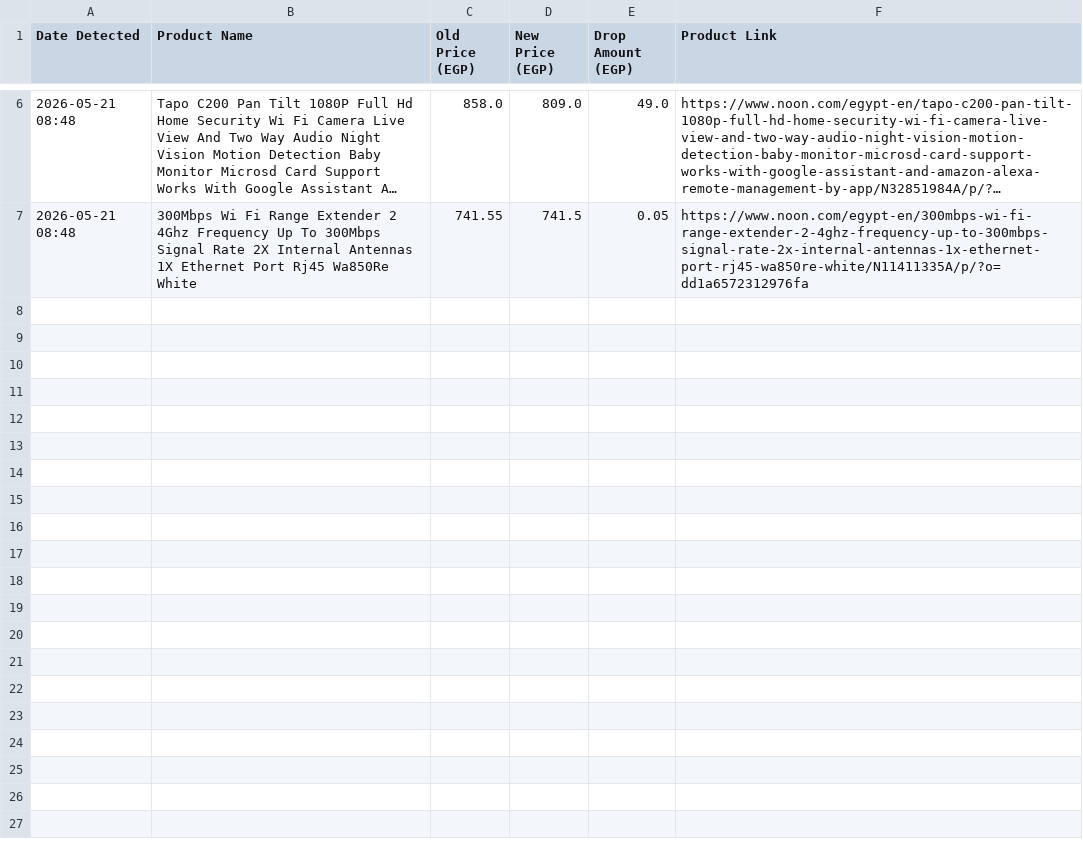
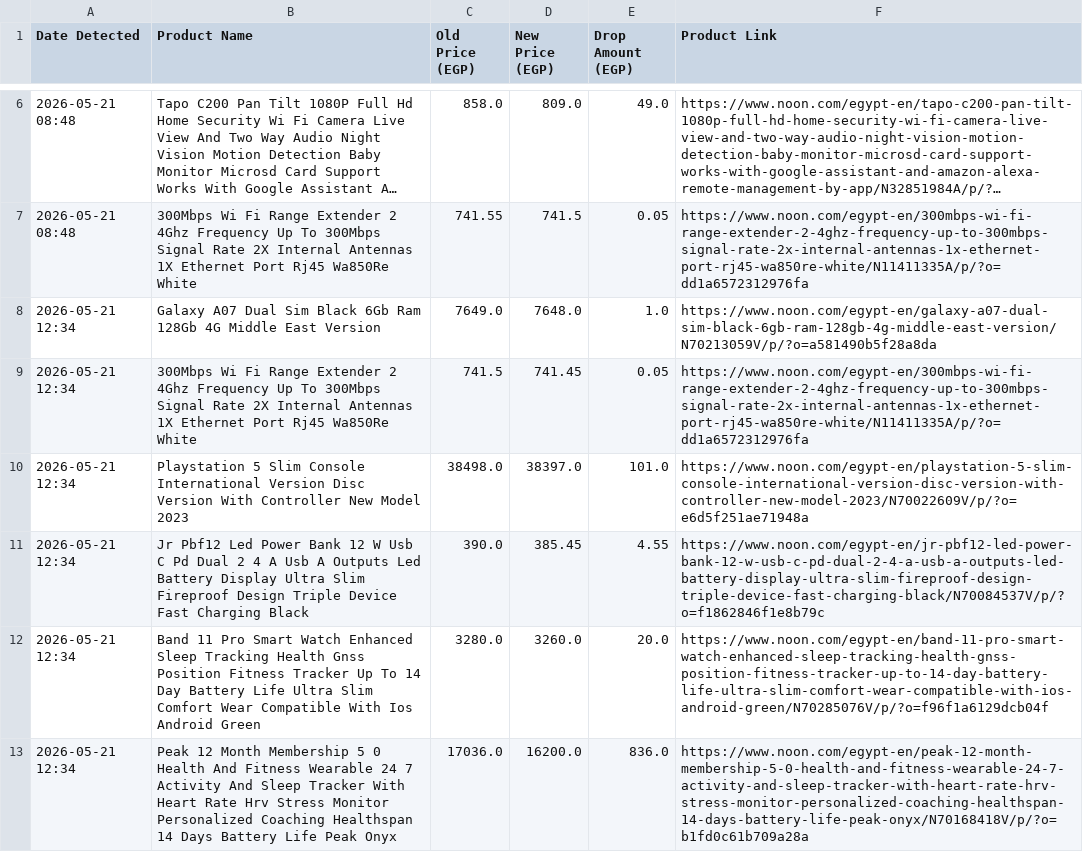
Before and after one commit to qotqat/NOON-Scraping, a CSV file: noon_price_drops.csv, drawn as a sheet; only a part is shown, gaps mark what is left out; long unchanged cells end in ….

```diff
--- a/noon_price_drops.csv
+++ b/noon_price_drops.csv
@@ -7 +7,7 @@ Date Detected,Product Name,Old Price (EGP),New Price (EGP),Drop Amount (EGP),Pro
 2026-05-21 08:48,300Mbps Wi Fi Range Extender 2 4Ghz Frequency Up To 300Mbps Signal Rate 2X Internal Antennas 1X Ethernet Port Rj45 Wa850Re White,741.55,741.5,0.05,https://www.noon.com/egypt-en/300mbps-wi-fi-range-extender-2-4ghz-frequency-up-to-300mbps-signal-rate-2x-internal-antennas-1x-ethernet-port-rj45-wa850re-white/N11411335A/p/?o=dd1a6572312976fa
+2026-05-21 12:34,Galaxy A07 Dual Sim Black 6Gb Ram 128Gb 4G Middle East Version,7649.0,7648.0,1.0,https://www.noon.com/egypt-en/galaxy-a07-dual-sim-black-6gb-ram-128gb-4g-middle-east-version/N70213059V/p/?o=a581490b5f28a8da
+2026-05-21 12:34,300Mbps Wi Fi Range Extender 2 4Ghz Frequency Up To 300Mbps Signal Rate 2X Internal Antennas 1X Ethernet Port Rj45 Wa850Re White,741.5,741.45,0.05,https://www.noon.com/egypt-en/300mbps-wi-fi-range-extender-2-4ghz-frequency-up-to-300mbps-signal-rate-2x-internal-antennas-1x-ethernet-port-rj45-wa850re-white/N11411335A/p/?o=dd1a6572312976fa
+2026-05-21 12:34,Playstation 5 Slim Console International Version Disc Version With Controller New Model 2023,38498.0,38397.0,101.0,https://www.noon.com/egypt-en/playstation-5-slim-console-international-version-disc-version-with-controller-new-model-2023/N70022609V/p/?o=e6d5f251ae71948a
+2026-05-21 12:34,Jr Pbf12 Led Power Bank 12 W Usb C Pd Dual 2 4 A Usb A Outputs Led Battery Display Ultra Slim Fireproof Design Triple Device Fast Charging Black,390.0,385.45,4.55,https://www.noon.com/egypt-en/jr-pbf12-led-power-bank-12-w-usb-c-pd-dual-2-4-a-usb-a-outputs-led-battery-display-ultra-slim-fireproof-design-triple-device-fast-charging-black/N70084537V/p/?o=f1862846f1e8b79c
+2026-05-21 12:34,Band 11 Pro Smart Watch Enhanced Sleep Tracking Health Gnss Position Fitness Tracker Up To 14 Day Battery Life Ultra Slim Comfort Wear Compatible With Ios Android Green,3280.0,3260.0,20.0,https://www.noon.com/egypt-en/band-11-pro-smart-watch-enhanced-sleep-tracking-health-gnss-position-fitness-tracker-up-to-14-day-battery-life-ultra-slim-comfort-wear-compatible-with-ios-android-green/N70285076V/p/?o=f96f1a6129dcb04f
+2026-05-21 12:34,Peak 12 Month Membership 5 0 Health And Fitness Wearable 24 7 Activity And Sleep Tracker With Heart Rate Hrv Stress Monitor Personalized Coaching Healthspan 14 Days Battery Life Peak Onyx,17036.0,16200.0,836.0,https://www.noon.com/egypt-en/peak-12-month-membership-5-0-health-and-fitness-wearable-24-7-activity-and-sleep-tracker-with-heart-rate-hrv-stress-monitor-personalized-coaching-healthspan-14-days-battery-life-peak-onyx/N70168418V/p/?o=b1fd0c61b709a28a
```
Also changed, not shown: 1 other file.
